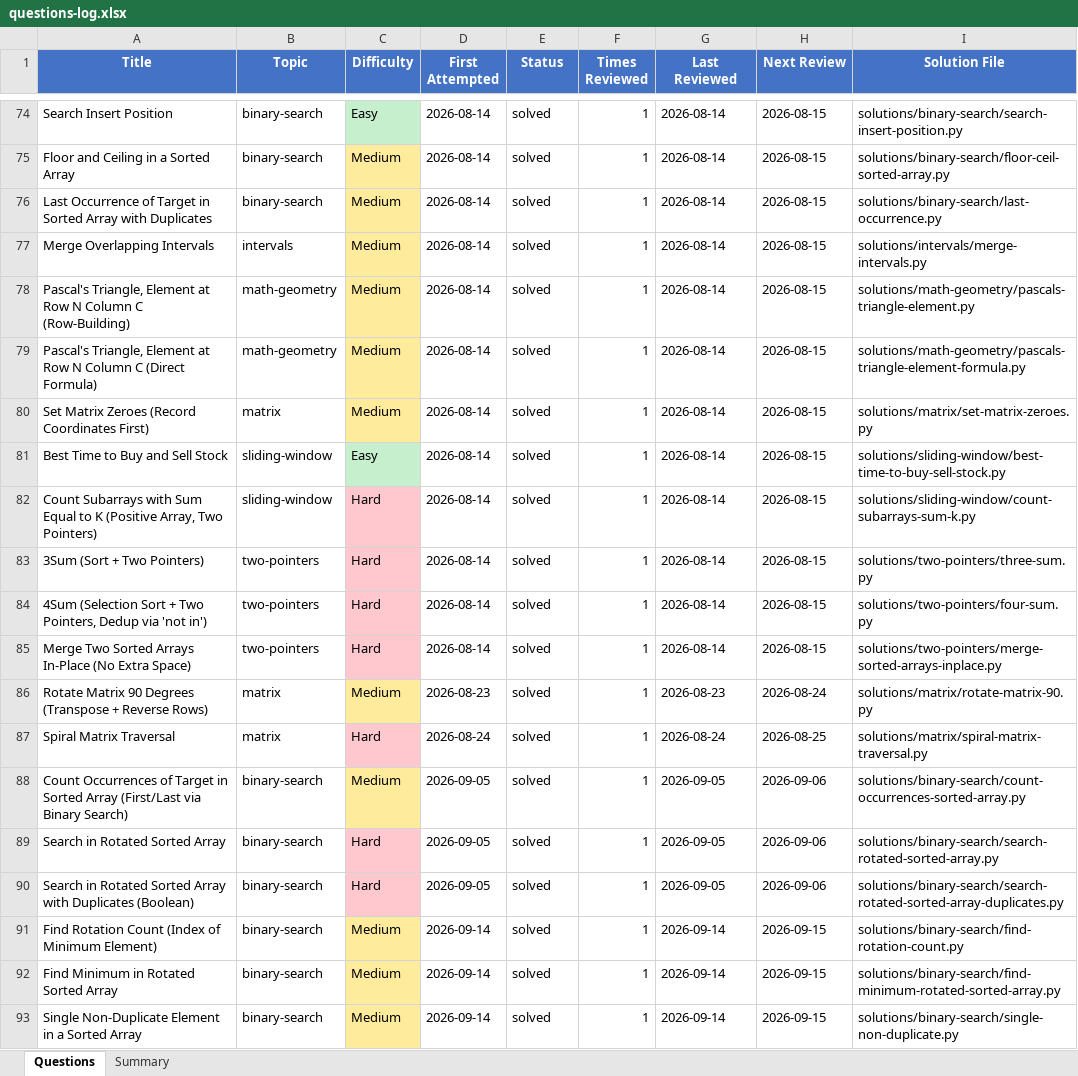
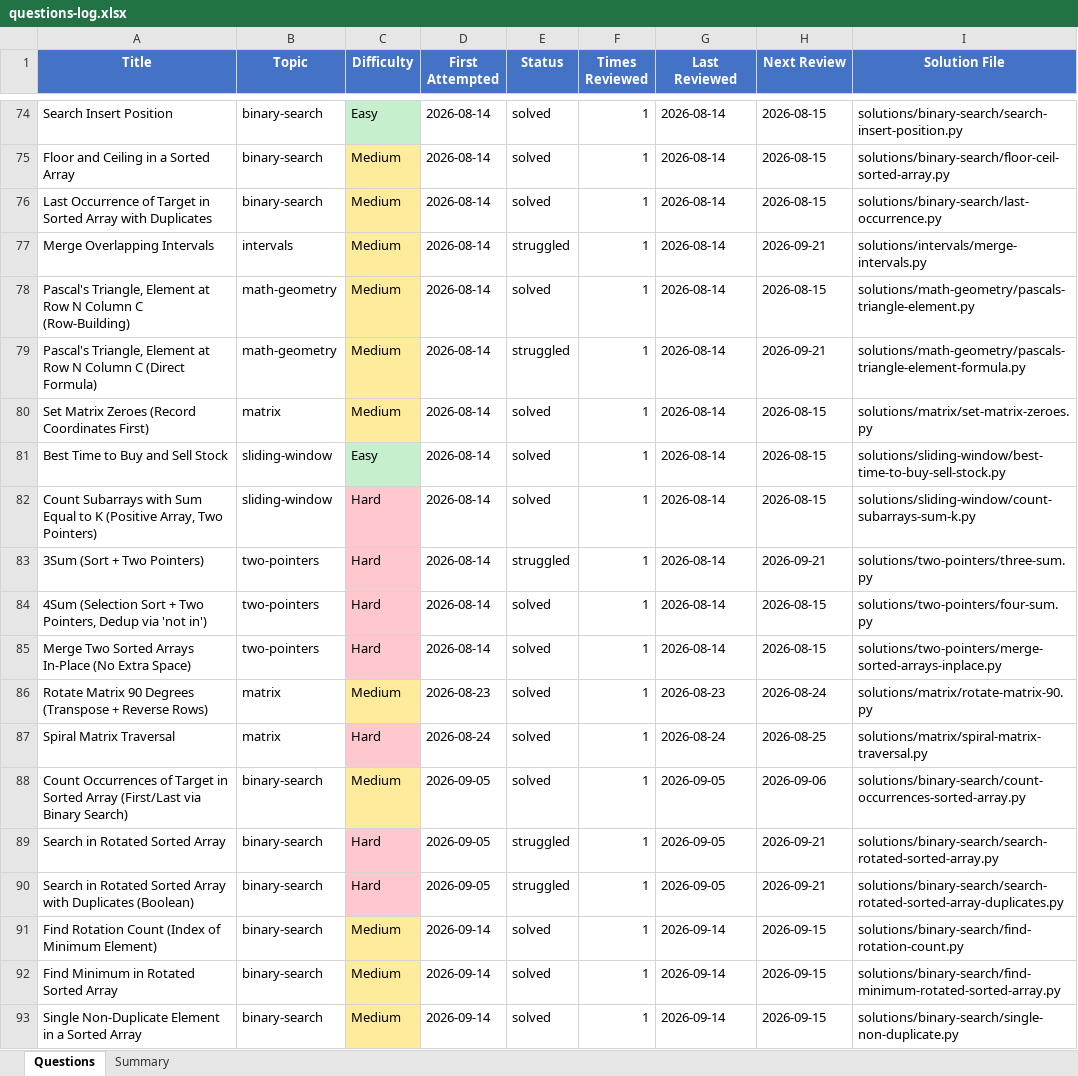
Before and after one commit to Ankush-Manhas840/Practice, an Excel workbook: questions-log.xlsx, sheet Questions, drawn as a sheet; only a part is shown, gaps mark what is left out; values as stored, in another font and other column widths than the file's, no borders; the diff covers the shown part only; the diff names each change by its address in the sheet, - before the commit and + after, or states it on an @@ line.

```diff
--- a/questions-log.xlsx (sheet Questions)
+++ b/questions-log.xlsx (sheet Questions)
-E77 (Status): solved
+E77 (Status): struggled
-H77 (Next Review): 2026-08-15
+H77 (Next Review): 2026-09-21
-E79 (Status): solved
+E79 (Status): struggled
-H79 (Next Review): 2026-08-15
+H79 (Next Review): 2026-09-21
-E83 (Status): solved
+E83 (Status): struggled
-H83 (Next Review): 2026-08-15
+H83 (Next Review): 2026-09-21
-E89:E90 (Status): solved
+E89:E90 (Status): struggled
-H89:H90 (Next Review): 2026-09-06
+H89:H90 (Next Review): 2026-09-21
```
Also changed, not shown: 20 edited cells elsewhere in this sheet, 2 other files.
